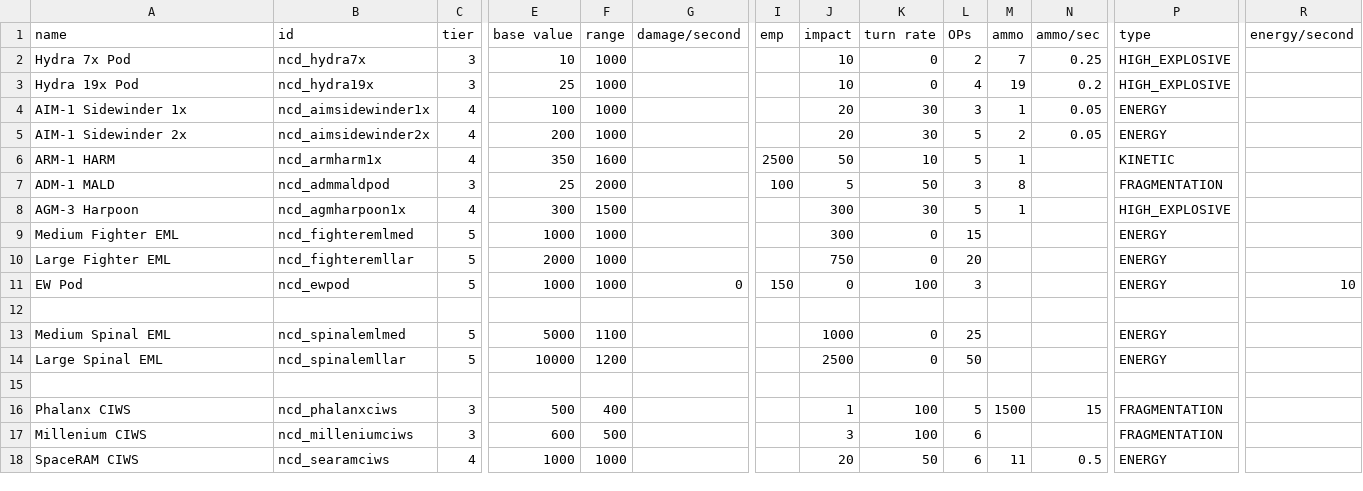
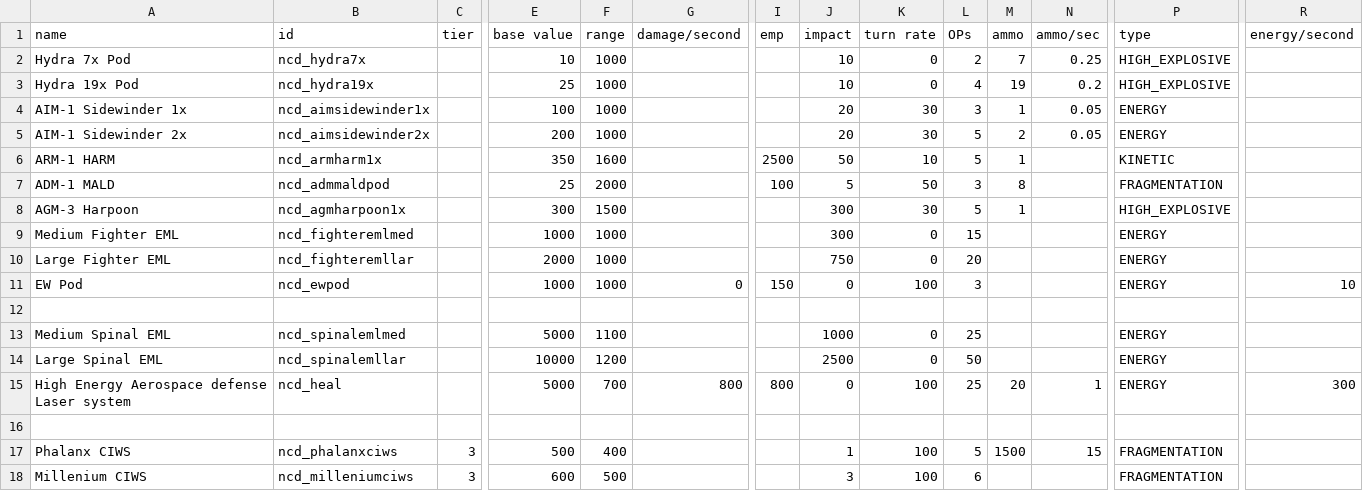
Before and after one commit to Spectre907YT/Arion-Battle_Stations, a CSV file: data/weapons/weapon_data.csv, drawn as a sheet; only a part is shown, gaps mark what is left out; the shorter side is filled out with more unchanged rows; rows hold the shown columns only; the diff names each change by its address in the sheet, - before the commit and + after, or states it on an @@ line.

```diff
--- a/data/weapons/weapon_data.csv
+++ b/data/weapons/weapon_data.csv
-C2:C3 (tier): 3
+C2:C3 (tier): (empty)
-C4:C6 (tier): 4
+C4:C6 (tier): (empty)
-C7 (tier): 3
+C7 (tier): (empty)
-C8 (tier): 4
+C8 (tier): (empty)
-C9:C11 (tier): 5
+C9:C11 (tier): (empty)
-C13:C14 (tier): 5
+C13:C14 (tier): (empty)
+row 15: High Energy Aerospace defense Laser system | ncd_heal |  | 5000 | 700 | 800 | 800 | 0 | 100 | 25 | 20 | 1 | ENERGY | 300
```
Also changed, not shown: data/hulls/ship_data.csv, data/hulls/wing_data.csv, 14 other files.
